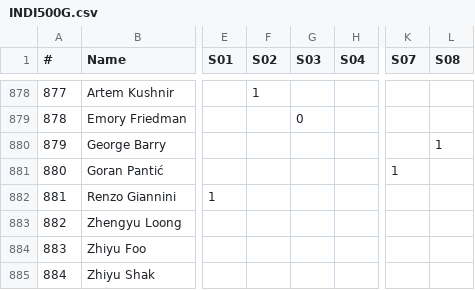
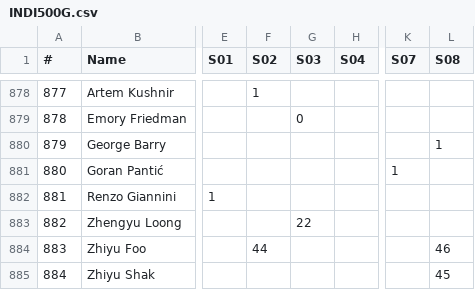
Before and after one commit to somaek/somaek.github.io, a CSV file: INDI500G.csv, drawn as a sheet; only a part is shown, gaps mark what is left out; the diff names each change by its address in the sheet, - before the commit and + after, or states it on an @@ line.

Commit message:
Flat: latest data (2026-01-29T16:42:30.962Z) {   "date": "2026-01-29T16:42:30.962Z",   "files": [     {       "name": "classicsW.csv",       "deltaBytes": -20824,       "source": "https://docs.google.com/spreadsheets/d/e/2PACX-1vQa0NYgMt6C6iQz2B0WJOpqapV_4_qrivfmCriV0CddxN3Ihe1FhfJ-6yXf7rG7g4GJkYzazBHCF50Y/pub?gid=369680030&single=true&output=csv"     },     {       "name": "INDI500P.csv",       "deltaBytes": 2,       "source": "https://docs.google.com/spreadsheets/d/e/2PACX-1vRi7daX6SydkW-0Cq75kHiWdOLVbuVcz8eVNFzNZ9YVTx4LhMJsfxh5sknLQ2qyZ7Zk3jJZftensLPq/pub?gid=436262005&single=true&output=csv"     },     {       "name": "INDI500G.csv",       "deltaBytes": 8,       "source": "https://docs.google.com/spreadsheets/d/e/2PACX-1vRi7daX6SydkW-0Cq75kHiWdOLVbuVcz8eVNFzNZ9YVTx4LhMJsfxh5sknLQ2qyZ7Zk3jJZftensLPq/pub?gid=1868790515&single=true&output=csv"     },     {       "name": "INDI500S.csv",       "deltaBytes": 25,       "source": "https://docs.google.com/spreadsheets/d/e/2PACX-1vRi7daX6SydkW-0Cq75kHiWdOLVbuVcz8eVNFzNZ9YVTx4LhMJsfxh5sknLQ2qyZ7Zk3jJZftensLPq/pub?gid=1053430943&single=true&output=csv"     }   ] }

```diff
--- a/INDI500G.csv
+++ b/INDI500G.csv
-G883 (S03): (empty)
+G883 (S03): 22
-F884 (S02): (empty)
+F884 (S02): 44
-L884 (S08): (empty)
+L884 (S08): 46
-L885 (S08): (empty)
+L885 (S08): 45
```
Also changed, not shown: INDI500P.csv, INDI500S.csv, 1 other file.
